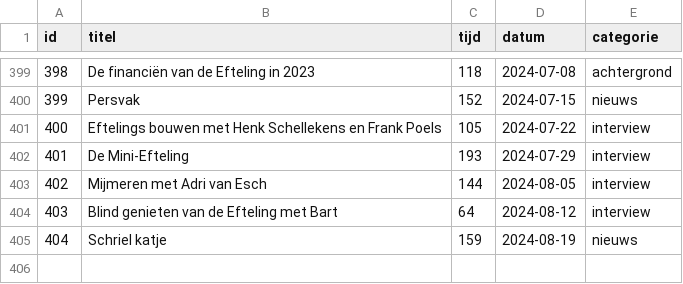
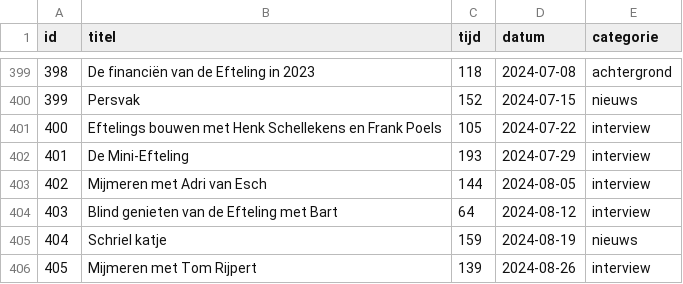
Before and after one commit to SjorsHartwijk/kleineboodschap, a CSV file: afleveringen.csv, drawn as a sheet; only a part is shown, gaps mark what is left out.

Commit message:
aflevering 405

```diff
--- a/afleveringen.csv
+++ b/afleveringen.csv
@@ -405 +405,2 @@ id,titel,tijd,datum,categorie
 404,Schriel katje,159,2024-08-19,nieuws
+405,Mijmeren met Tom Rijpert,139,2024-08-26,interview
```
Also changed, not shown: 1 other file.
